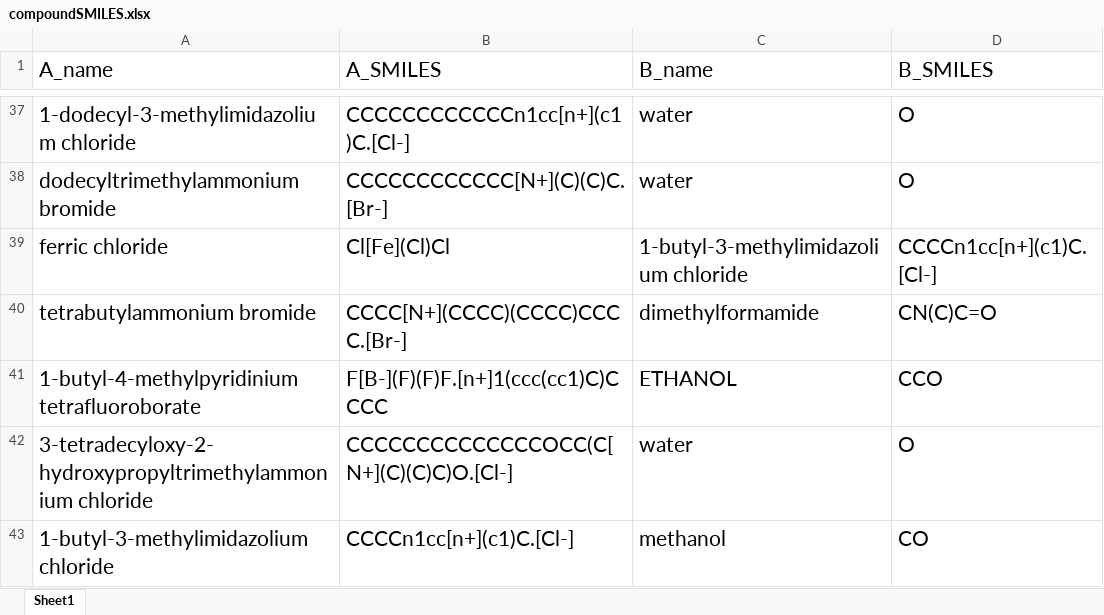
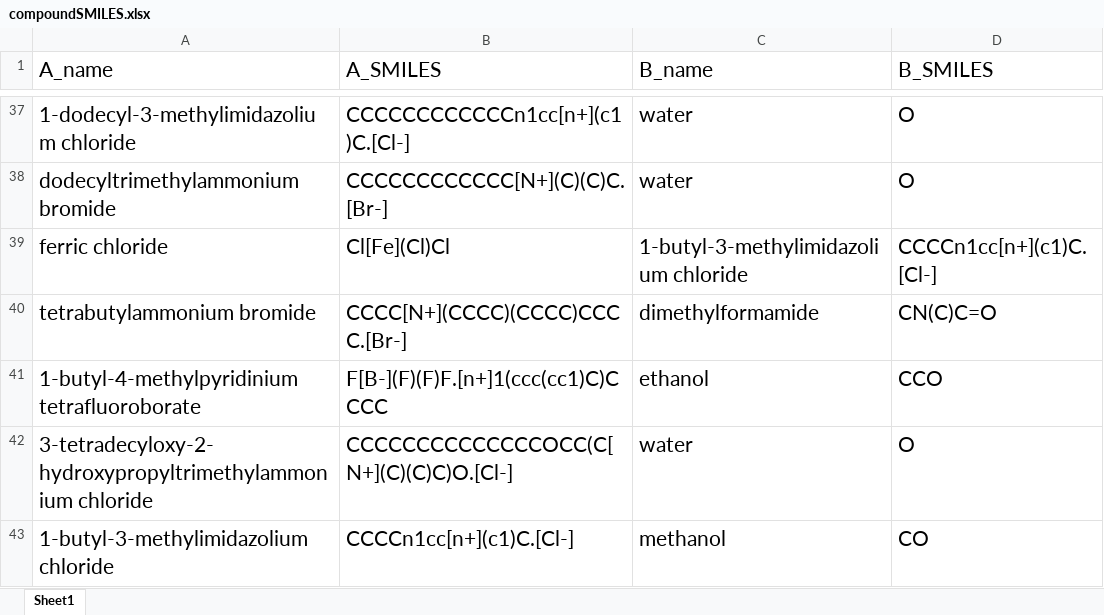
Before and after one commit to joekasp/ionic_liquids, an Excel workbook: ionic_liquids/datasets/compoundSMILES.xlsx, sheet Sheet1, drawn as a sheet; only a part is shown, gaps mark what is left out; values as stored, in another font and other column widths than the file's, no borders; the diff names each change by its address in the sheet, - before the commit and + after, or states it on an @@ line.

```diff
--- a/ionic_liquids/datasets/compoundSMILES.xlsx (sheet Sheet1)
+++ b/ionic_liquids/datasets/compoundSMILES.xlsx (sheet Sheet1)
-C41 (B_name): ETHANOL
+C41 (B_name): ethanol
```
Also changed, not shown: 2 other files.
